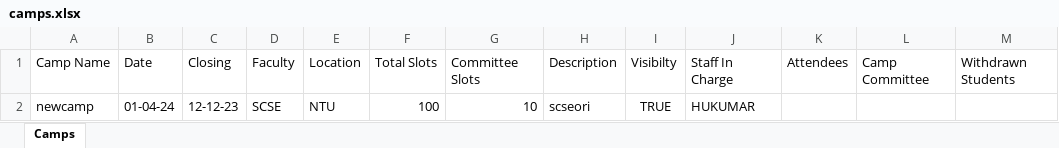
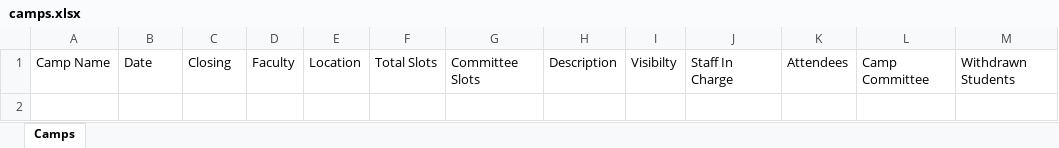
Before and after one commit to VigneshManiSenthilnathan/CampManagement-Java, an Excel workbook: OOPproj2002/src/pkg_camp/camps.xlsx, sheet Camps, drawn as a sheet; values as stored, in another font and other column widths than the file's, no borders; the diff names each change by its address in the sheet, - before the commit and + after, or states it on an @@ line.

```diff
--- a/OOPproj2002/src/pkg_camp/camps.xlsx (sheet Camps)
+++ b/OOPproj2002/src/pkg_camp/camps.xlsx (sheet Camps)
-row 2: newcamp | 01-04-24 | 12-12-23 | SCSE | NTU | 100 | 10 | scseori | TRUE | HUKUMAR
```
Also changed, not shown: OOPproj2002/src/pkg_camp/user_passwords.xlsx, 3 other files.
